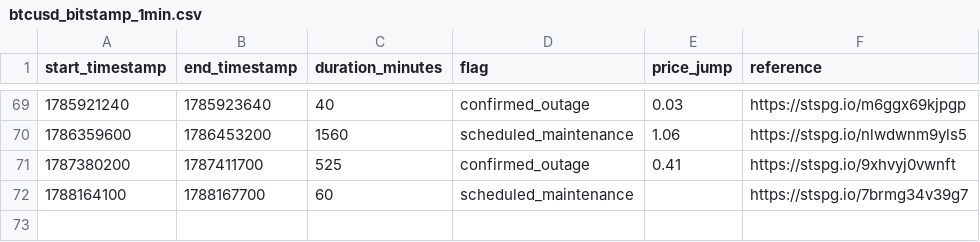
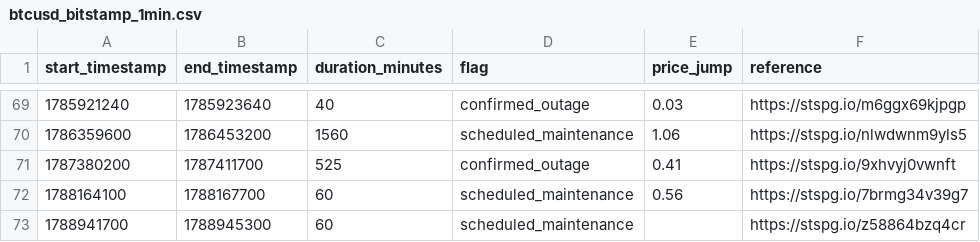
Before and after one commit to ff137/bitstamp-btcusd-minute-data, a CSV file: data/provenance/btcusd_bitstamp_1min.csv, drawn as a sheet; only a part is shown, gaps mark what is left out.

```diff
--- a/data/provenance/btcusd_bitstamp_1min.csv
+++ b/data/provenance/btcusd_bitstamp_1min.csv
@@ -71,2 +71,3 @@ start_timestamp,end_timestamp,duration_minutes,flag,price_jump,reference
 1787380200,1787411700,525,confirmed_outage,0.41,https://stspg.io/9xhvyj0vwnft
-1788164100,1788167700,60,scheduled_maintenance,,https://stspg.io/7brmg34v39g7
+1788164100,1788167700,60,scheduled_maintenance,0.56,https://stspg.io/7brmg34v39g7
+1788941700,1788945300,60,scheduled_maintenance,,https://stspg.io/z58864bzq4cr
```
